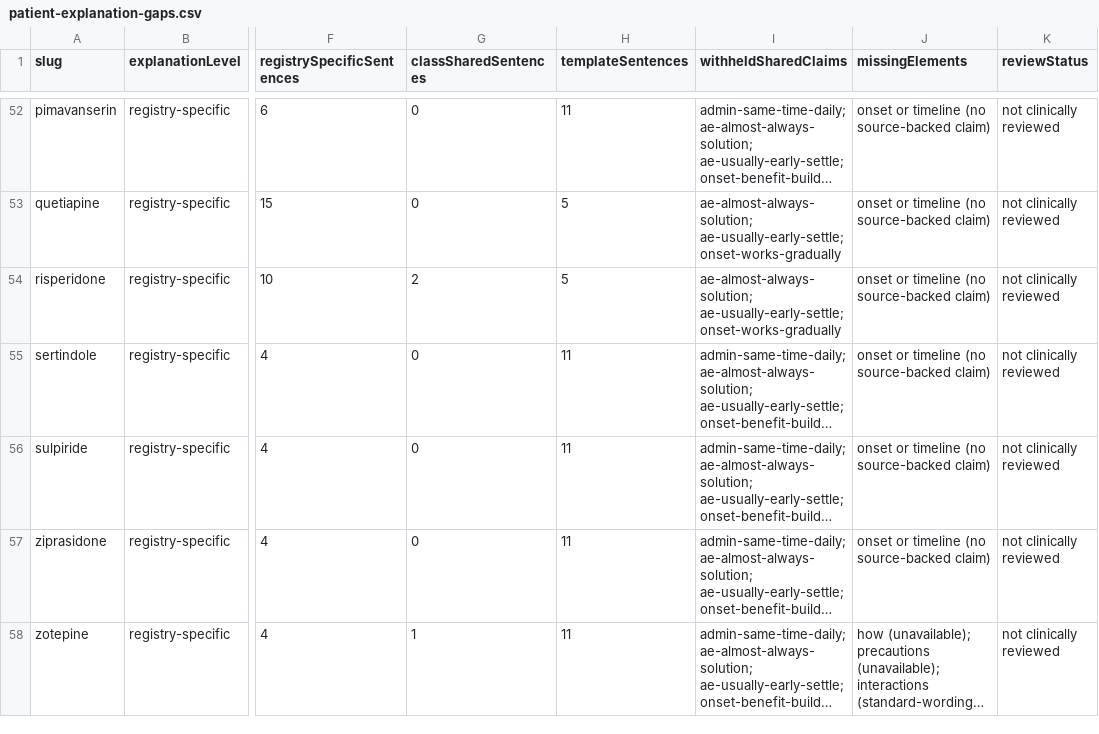
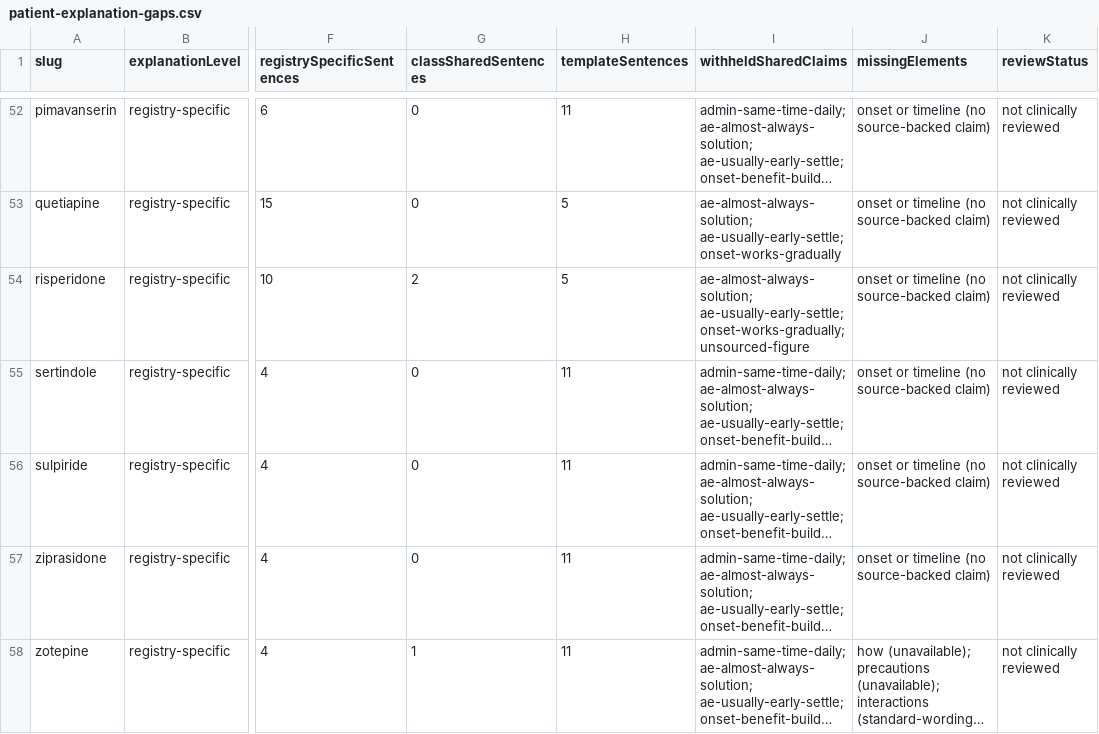
Before and after one commit to zammucanva/know-your-pill-2026, a CSV file: reports/medication-audit/four-mode/patient-explanation-gaps.csv, drawn as a sheet; only a part is shown, gaps mark what is left out; long unchanged cells end in …; the diff covers the shown part only; the diff names each change by its address in the sheet, - before the commit and + after, or states it on an @@ line.

```diff
--- a/reports/medication-audit/four-mode/patient-explanation-gaps.csv
+++ b/reports/medication-audit/four-mode/patient-explanation-gaps.csv
-I54 (withheldSharedClaims): ae-almost-always-solution; ae-usually-early-settle; onset-works-gradually
+I54 (withheldSharedClaims): ae-almost-always-solution; ae-usually-early-settle; onset-works-gradually; unsourced-figure
```
Also changed, not shown: 9 edited cells elsewhere in this file, reports/medication-audit/four-mode/india-first-dashboard.csv, 9 other files.
